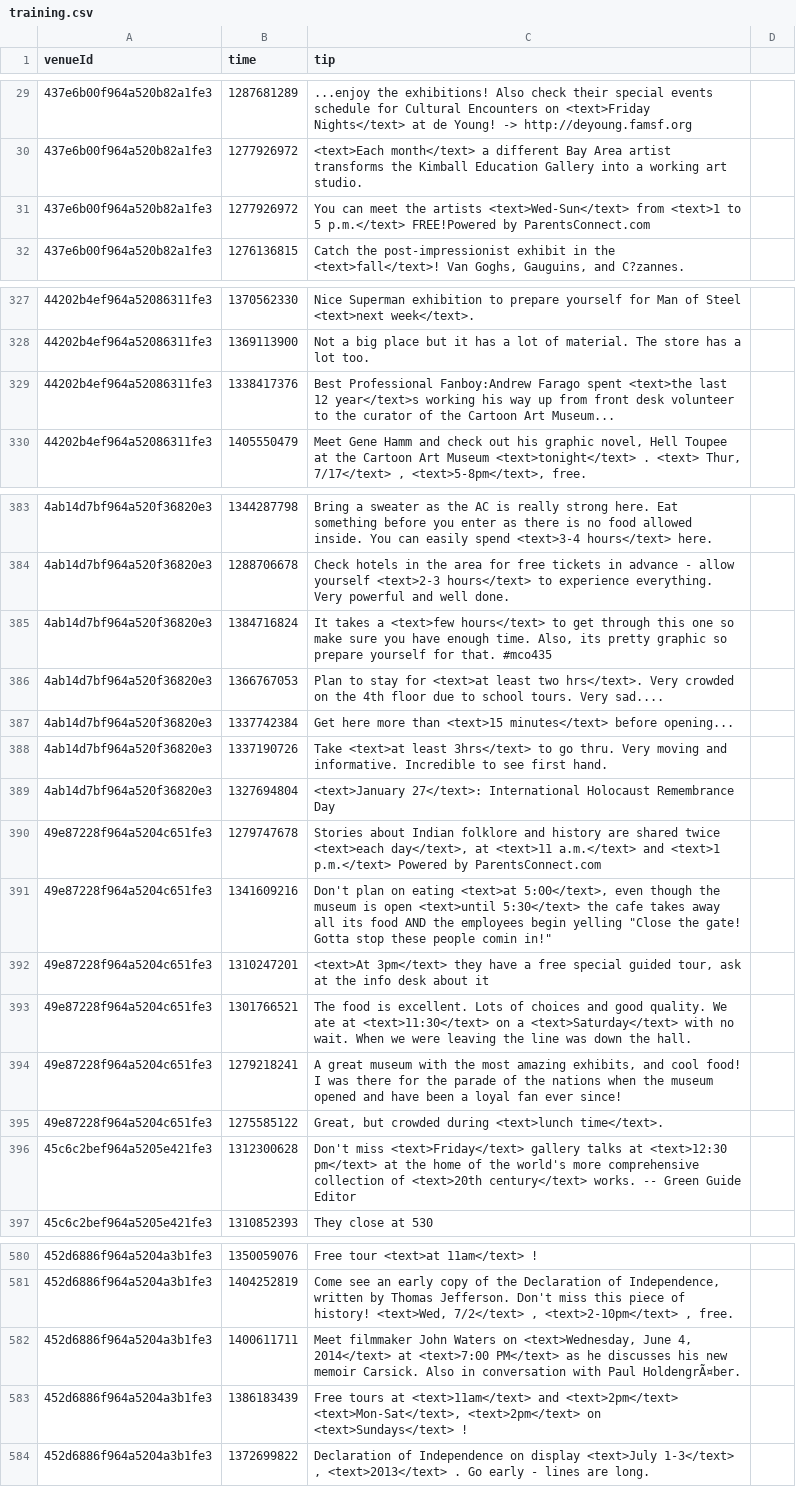
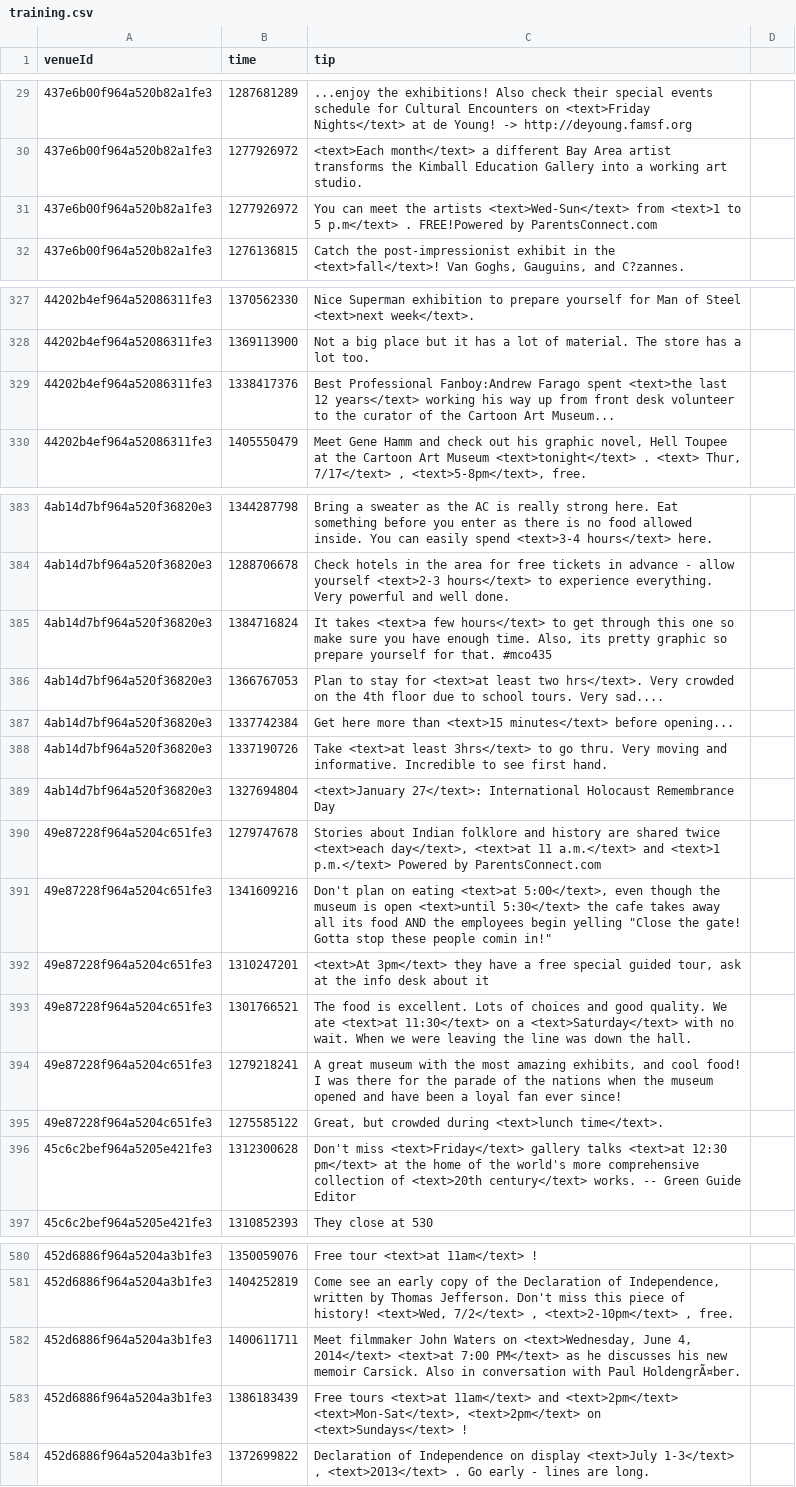
Before and after one commit to digamma-ai/timeextractor, a CSV file: nlpTravelPlannerReviewAnalyzer/src/main/resources/training.csv, drawn as a sheet; only a part is shown, gaps mark what is left out; the diff covers the shown part only.

Commit message:
changes in training.csv added rule for n hours

```diff
--- a/nlpTravelPlannerReviewAnalyzer/src/main/resources/training.csv
+++ b/nlpTravelPlannerReviewAnalyzer/src/main/resources/training.csv
@@ -30,3 +30,3 @@ venueId,time,tip
 437e6b00f964a520b82a1fe3,1277926972,<text>Each month</text> a different Bay Area artist transforms the Kimball Education Gallery into a working art studio.
-437e6b00f964a520b82a1fe3,1277926972,You can meet the artists <text>Wed-Sun</text> from <text>1 to 5 p.m.</text> FREE!Powered by ParentsConnect.com
+437e6b00f964a520b82a1fe3,1277926972,You can meet the artists <text>Wed-Sun</text> from <text>1 to 5 p.m</text> . FREE!Powered by ParentsConnect.com
 437e6b00f964a520b82a1fe3,1276136815,"Catch the post-impressionist exhibit in the <text>fall</text>! Van Goghs, Gauguins, and C?zannes."
@@ -328,3 +328,3 @@ venueId,time,tip
 44202b4ef964a52086311fe3,1369113900,Not a big place but it has a lot of material. The store has a lot too.
-44202b4ef964a52086311fe3,1338417376,Best Professional Fanboy:Andrew Farago spent <text>the last 12 year</text>s working his way up from front desk volunteer to the curator of the Cartoon Art Museum...
+44202b4ef964a52086311fe3,1338417376,Best Professional Fanboy:Andrew Farago spent <text>the last 12 years</text> working his way up from front desk volunteer to the curator of the Cartoon Art Museum...
 44202b4ef964a52086311fe3,1405550479,"Meet Gene Hamm and check out his graphic novel, Hell Toupee at the Cartoon Art Museum <text>tonight</text> . <text> Thur, 7/17</text>  , <text>5-8pm</text>, free."
@@ -384,3 +384,3 @@ venueId,time,tip
 4ab14d7bf964a520f36820e3,1288706678,Check hotels in the area for free tickets in advance - allow yourself <text>2-3 hours</text> to experience everything.  Very powerful and well done.
-4ab14d7bf964a520f36820e3,1384716824,"It takes a <text>few hours</text> to get through this one so make sure you have enough time. Also, its pretty graphic so prepare yourself for that. #mco435"
+4ab14d7bf964a520f36820e3,1384716824,"It takes <text>a few hours</text> to get through this one so make sure you have enough time. Also, its pretty graphic so prepare yourself for that. #mco435"
 4ab14d7bf964a520f36820e3,1366767053,Plan to stay for <text>at least two hrs</text>. Very crowded on the 4th floor due to school tours. Very sad....
@@ -389,9 +389,9 @@ venueId,time,tip
 4ab14d7bf964a520f36820e3,1327694804,<text>January 27</text>: International Holocaust Remembrance Day
-49e87228f964a5204c651fe3,1279747678,"Stories about Indian folklore and history are shared twice <text>each day</text>, at <text>11 a.m.</text> and <text>1 p.m.</text> Powered by ParentsConnect.com"
+49e87228f964a5204c651fe3,1279747678,"Stories about Indian folklore and history are shared twice <text>each day</text>, <text>at 11 a.m.</text> and <text>1 p.m.</text> Powered by ParentsConnect.com"
 49e87228f964a5204c651fe3,1341609216,"Don't plan on eating <text>at 5:00</text>, even though the museum is open <text>until 5:30</text> the cafe takes away all its food AND the employees begin yelling ""Close the gate! Gotta stop these people comin in!"""
 49e87228f964a5204c651fe3,1310247201,"<text>At 3pm</text> they have a free special guided tour, ask at the info desk about it"
-49e87228f964a5204c651fe3,1301766521,The food is excellent. Lots of choices and good quality. We ate at <text>11:30</text> on a <text>Saturday</text> with no wait. When we were leaving the line was down the hall.
+49e87228f964a5204c651fe3,1301766521,The food is excellent. Lots of choices and good quality. We ate <text>at 11:30</text> on a <text>Saturday</text> with no wait. When we were leaving the line was down the hall.
 49e87228f964a5204c651fe3,1279218241,"A great museum with the most amazing exhibits, and cool food! I was there for the parade of the nations when the museum opened and have been a loyal fan ever since!"
 49e87228f964a5204c651fe3,1275585122,"Great, but crowded during <text>lunch time</text>."
-45c6c2bef964a5205e421fe3,1312300628,Don't miss <text>Friday</text> gallery talks at <text>12:30 pm</text> at the home of the world's more comprehensive collection of <text>20th century</text> works. -- Green Guide Editor
+45c6c2bef964a5205e421fe3,1312300628,Don't miss <text>Friday</text> gallery talks <text>at 12:30 pm</text> at the home of the world's more comprehensive collection of <text>20th century</text> works. -- Green Guide Editor
 45c6c2bef964a5205e421fe3,1310852393,They close at 530
@@ -581,4 +581,4 @@ venueId,time,tip
 452d6886f964a5204a3b1fe3,1404252819,"Come see an early copy of the Declaration of Independence, written by Thomas Jefferson. Don't miss this piece of history! <text>Wed, 7/2</text> , <text>2-10pm</text> , free."
-452d6886f964a5204a3b1fe3,1400611711,"Meet filmmaker John Waters on <text>Wednesday, June 4, 2014</text> at <text>7:00 PM</text> as he discusses his new memoir Carsick. Also in conversation with Paul HoldengrÃ¤ber."
-452d6886f964a5204a3b1fe3,1386183439,"Free tours at <text>11am</text> and <text>2pm</text> <text>Mon-Sat</text>, <text>2pm</text> on <text>Sundays</text> !"
+452d6886f964a5204a3b1fe3,1400611711,"Meet filmmaker John Waters on <text>Wednesday, June 4, 2014</text> <text>at 7:00 PM</text> as he discusses his new memoir Carsick. Also in conversation with Paul HoldengrÃ¤ber."
+452d6886f964a5204a3b1fe3,1386183439,"Free tours <text>at 11am</text> and <text>2pm</text> <text>Mon-Sat</text>, <text>2pm</text> on <text>Sundays</text> !"
 452d6886f964a5204a3b1fe3,1372699822,"Declaration of Independence on display <text>July 1-3</text> , <text>2013</text> . Go early - lines are long."
```
Also changed, not shown: 1 added row, 1 removed row and 17 edited cells elsewhere in this file, 1 other file.
